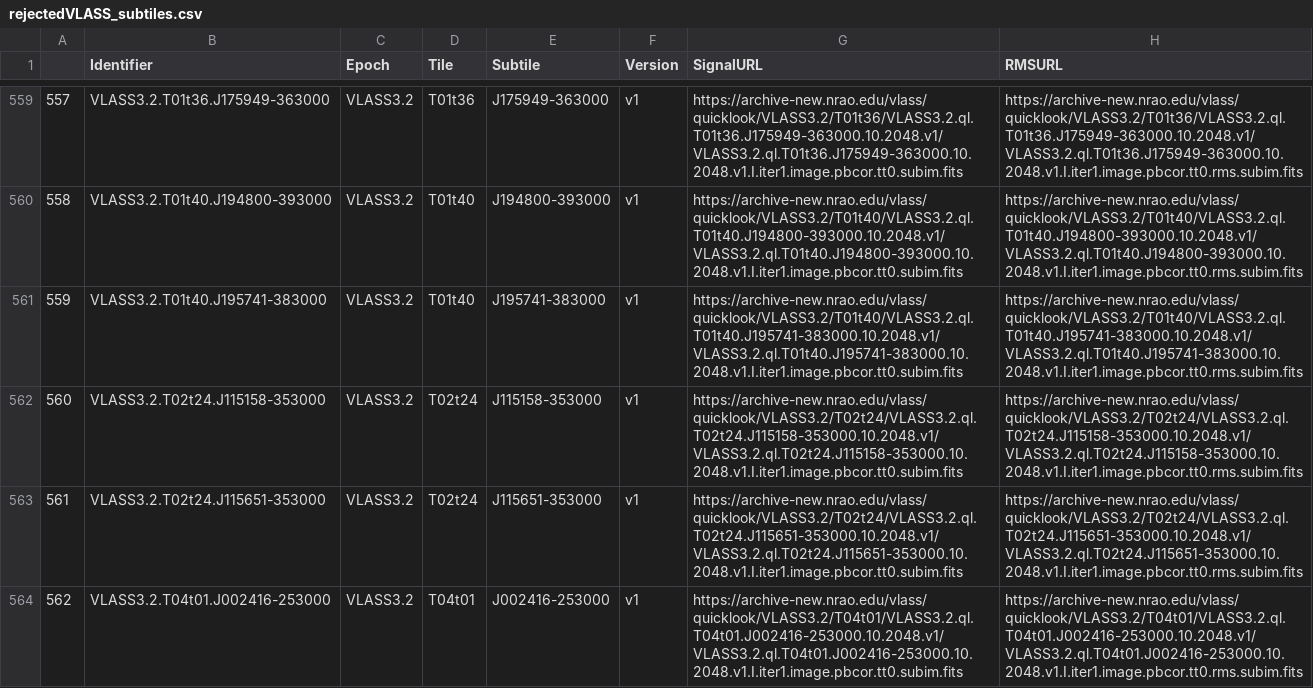
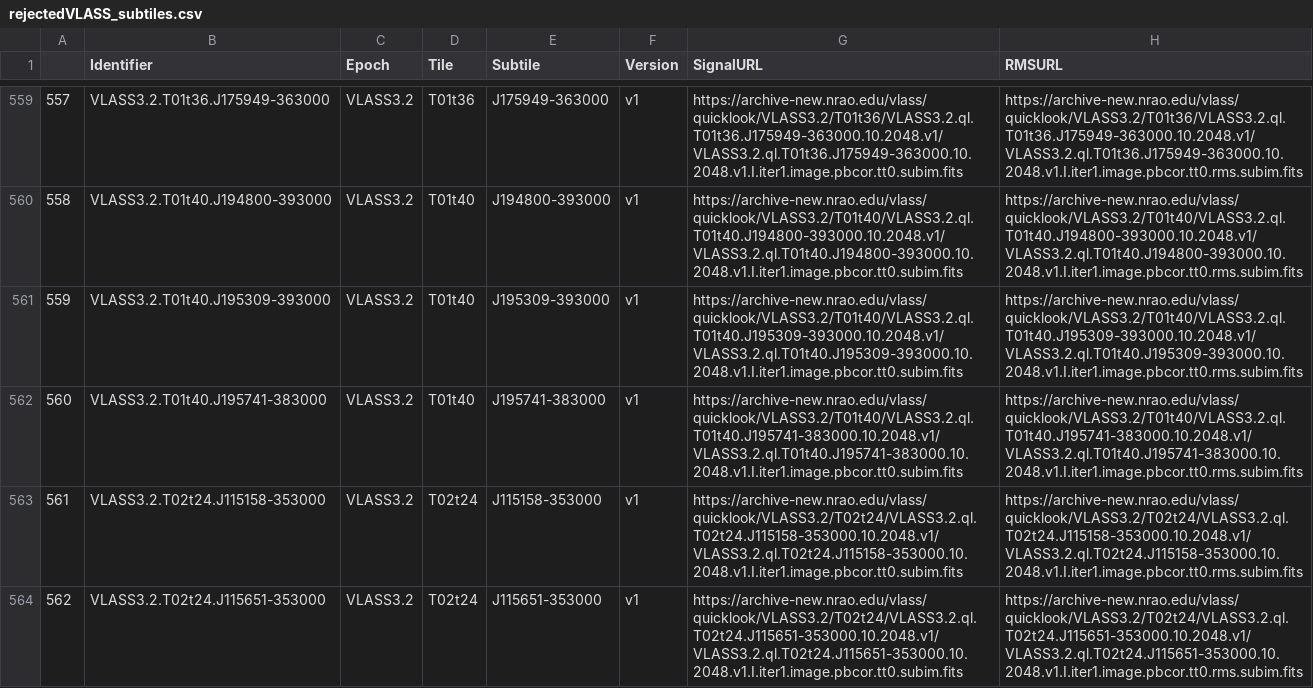
Before and after one commit to SiniSRao/VLASS_QL_Subtiles, a CSV file: rejectedVLASS_subtiles.csv, drawn as a sheet; only a part is shown, gaps mark what is left out; the shorter side is filled out with more unchanged rows; addresses are those after the commit; the diff covers the shown part only; the diff names each change by its address in the sheet, - before the commit and + after, or states it on an @@ line.

Commit message:
20241110T01:03:45

```diff
--- a/rejectedVLASS_subtiles.csv
+++ b/rejectedVLASS_subtiles.csv
+row 561: 559 | VLASS3.2.T01t40.J195309-393000 | VLASS3.2 | T01t40 | J195309-393000 | v1 | https://archive-new.nrao.edu/vlass/quicklook/VLASS3.2/T01t40/VLASS3.2.ql.T01t40.J195309-393000.10.2048.v1/VLASS3.2.ql.T01t40.J195309-393000.10.2048.v1.I.iter1.image.pbcor.tt0.subim.fits | https://archive-new.nrao.edu/vlass/quicklook/VLASS3.2/T01t40/VLASS3.2.ql.T01t40.J195309-393000.10.2048.v1/VLASS3.2.ql.T01t40.J195309-393000.10.2048.v1.I.iter1.image.pbcor.tt0.rms.subim.fits
@@ column A renumbered from row 562 down @@
```
Also changed, not shown: 1 added row elsewhere in this file.
